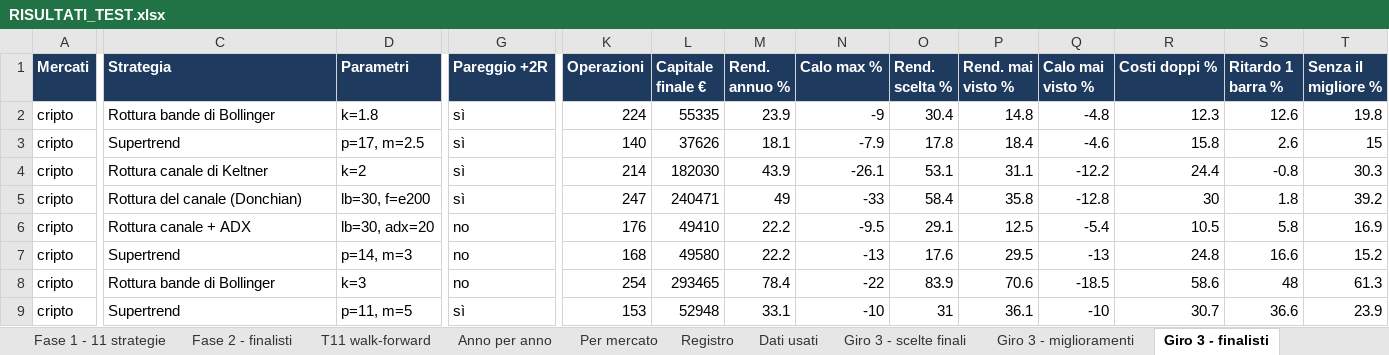
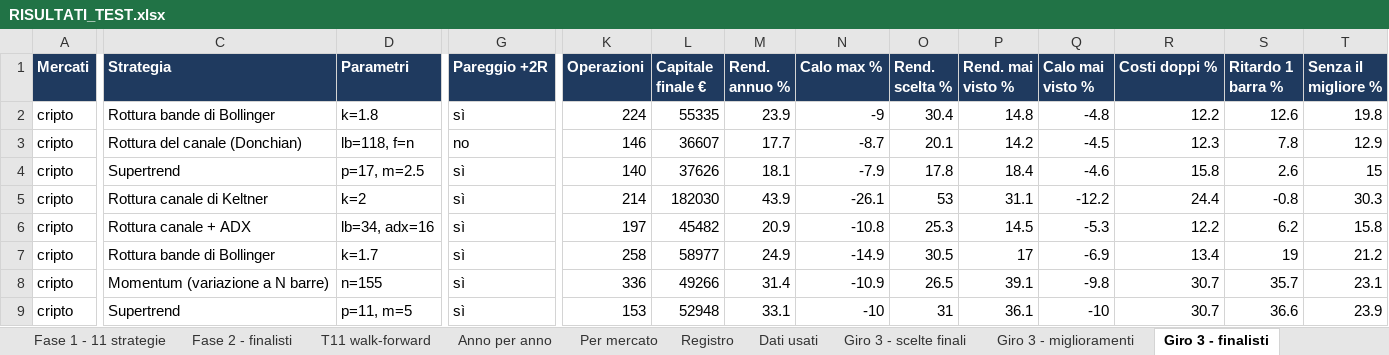
Before and after one commit to mhadhbimedwork-crypto/sentinella-mercati, an Excel workbook: risultati/RISULTATI_TEST.xlsx, sheet Giro 3 - finalisti, drawn as a sheet; only a part is shown, gaps mark what is left out; values as stored, in another font and other column widths than the file's, no borders; removed rows and columns are numbered as before the commit, all else as after; rows hold the shown columns only; the diff covers the shown part only; the diff names each change by its address in the sheet, - before the commit and + after, or states it on an @@ line.

```diff
--- a/risultati/RISULTATI_TEST.xlsx (sheet Giro 3 - finalisti)
+++ b/risultati/RISULTATI_TEST.xlsx (sheet Giro 3 - finalisti)
-R2 (Costi doppi %): 12.3
+R2 (Costi doppi %): 12.2
+row 3: cripto | Rottura del canale (Donchian) | lb=118, f=n | no | 146 | 36607 | 17.7 | -8.7 | 20.1 | 14.2 | -4.5 | 12.3 | 7.8 | 12.9
-O5 (Rend. scelta %): 53.1
+O5 (Rend. scelta %): 53
-row 5: cripto | Rottura del canale (Donchian) | lb=30, f=e200 | sì | 247 | 240471 | 49 | -33 | 58.4 | 35.8 | -12.8 | 30 | 1.8 | 39.2
-D6 (Parametri): lb=30, adx=20
+D6 (Parametri): lb=34, adx=16
-G6:G7 (Pareggio +2R): no
+G6:G7 (Pareggio +2R): sì
-K6 (Operazioni): 176
+K6 (Operazioni): 197
-L6 (Capitale finale €): 49410
+L6 (Capitale finale €): 45482
-M6 (Rend. annuo %): 22.2
+M6 (Rend. annuo %): 20.9
-N6 (Calo max %): -9.5
+N6 (Calo max %): -10.8
-O6 (Rend. scelta %): 29.1
+O6 (Rend. scelta %): 25.3
-P6 (Rend. mai visto %): 12.5
+P6 (Rend. mai visto %): 14.5
-Q6 (Calo mai visto %): -5.4
+Q6 (Calo mai visto %): -5.3
-R6 (Costi doppi %): 10.5
+R6 (Costi doppi %): 12.2
-S6 (Ritardo 1 barra %): 5.8
+S6 (Ritardo 1 barra %): 6.2
-T6 (Senza il migliore %): 16.9
+T6 (Senza il migliore %): 15.8
-C7 (Strategia): Supertrend
+C7 (Strategia): Rottura bande di Bollinger
-D7 (Parametri): p=14, m=3
+D7 (Parametri): k=1.7
-K7 (Operazioni): 168
+K7 (Operazioni): 258
-L7 (Capitale finale €): 49580
+L7 (Capitale finale €): 58977
-M7 (Rend. annuo %): 22.2
+M7 (Rend. annuo %): 24.9
-N7 (Calo max %): -13
+N7 (Calo max %): -14.9
-O7 (Rend. scelta %): 17.6
+O7 (Rend. scelta %): 30.5
-P7 (Rend. mai visto %): 29.5
+P7 (Rend. mai visto %): 17
-Q7 (Calo mai visto %): -13
+Q7 (Calo mai visto %): -6.9
-R7 (Costi doppi %): 24.8
+R7 (Costi doppi %): 13.4
-S7 (Ritardo 1 barra %): 16.6
+S7 (Ritardo 1 barra %): 19
-T7 (Senza il migliore %): 15.2
+T7 (Senza il migliore %): 21.2
-row 8: cripto | Rottura bande di Bollinger | k=3 | no | 254 | 293465 | 78.4 | -22 | 83.9 | 70.6 | -18.5 | 58.6 | 48 | 61.3
+row 8: cripto | Momentum (variazione a N barre) | n=155 | sì | 336 | 49266 | 31.4 | -10.9 | 26.5 | 39.1 | -9.8 | 30.7 | 35.7 | 23.1
```
Also changed, not shown: 6 added rows, 6 removed rows and 50 edited cells elsewhere in this sheet, sheet Giro 3 - miglioramenti, sheet Fase 2 - finalisti, sheet T11 walk-forward, sheet Agenti, sheet Per mercato, sheet Dati usati, 5 more sheets, 7 other files.
